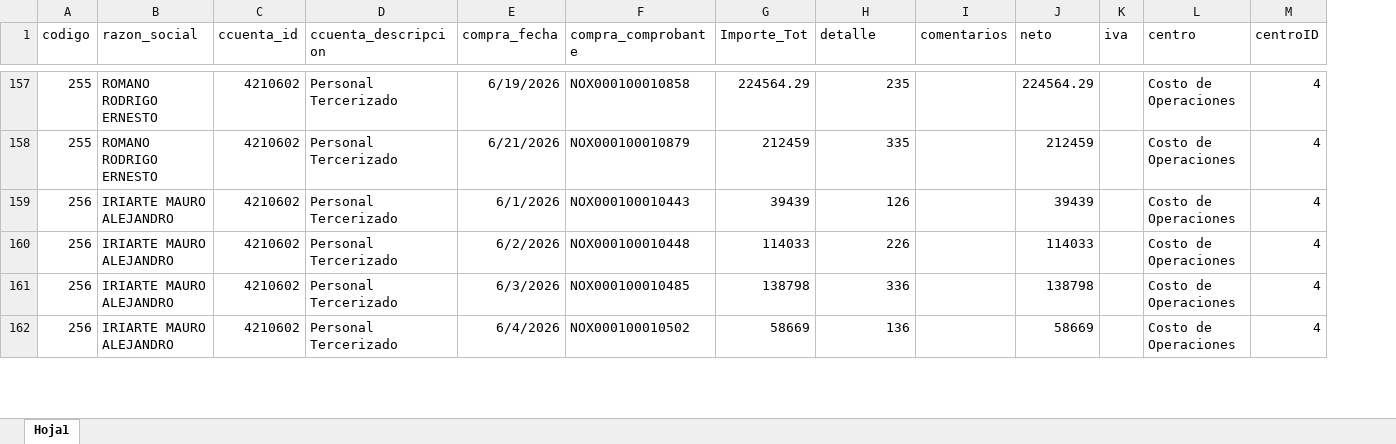
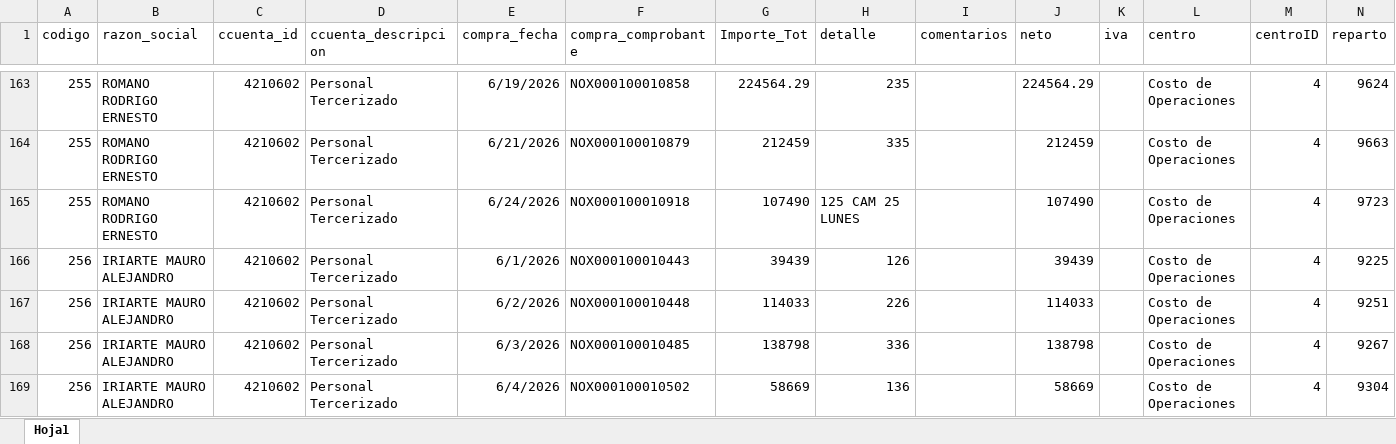
Before and after one commit to Nodus-app/sistema-operativo-nodus, an Excel workbook: data/comision_chofer.xlsx, sheet Hoja1, drawn as a sheet; only a part is shown, gaps mark what is left out; values as stored, in another font and other column widths than the file's, no borders; the diff covers the shown part only; the diff names each change by its address in the sheet, - before the commit and + after, or states it on an @@ line.

```diff
--- a/data/comision_chofer.xlsx (sheet Hoja1)
+++ b/data/comision_chofer.xlsx (sheet Hoja1)
+column N (reparto), rows 163-164: 9624 | 9663; rows 166-169: 9225 | 9251 | 9267 | 9304
+row 165: 255 | ROMANO RODRIGO ERNESTO | 4210602 | Personal Tercerizado | 6/24/2026 | NOX000100010918 | 107490 | 125 CAM 25 LUNES |  | 107490 |  | Costo de Operaciones | 4 | 9723
```
Also changed, not shown: 12 added rows elsewhere in this sheet.
